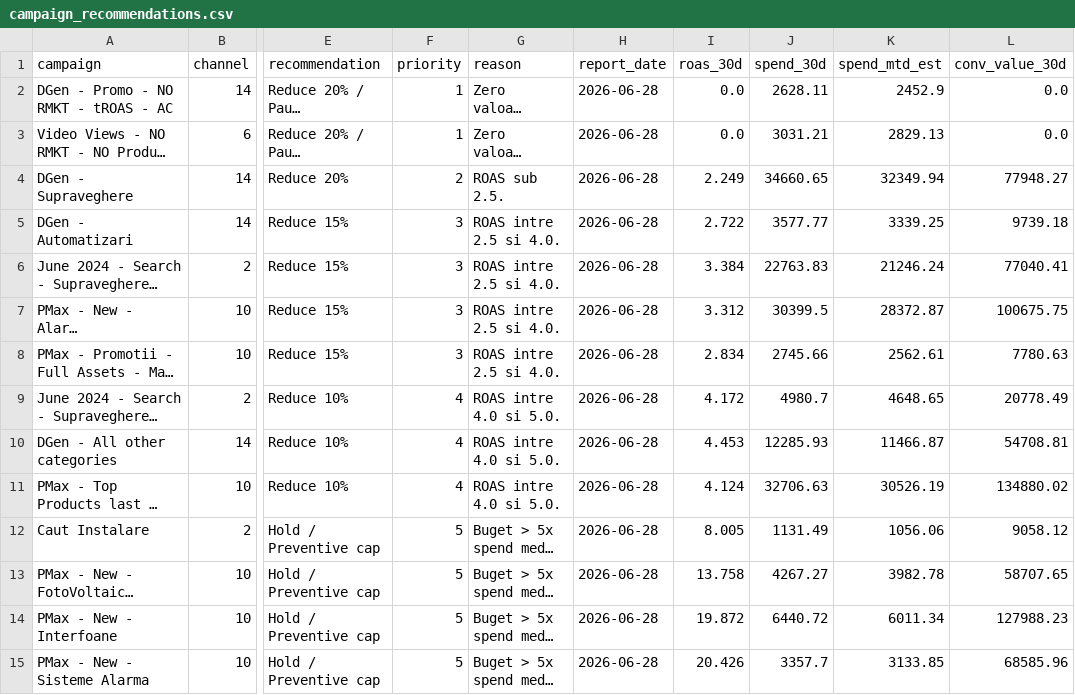
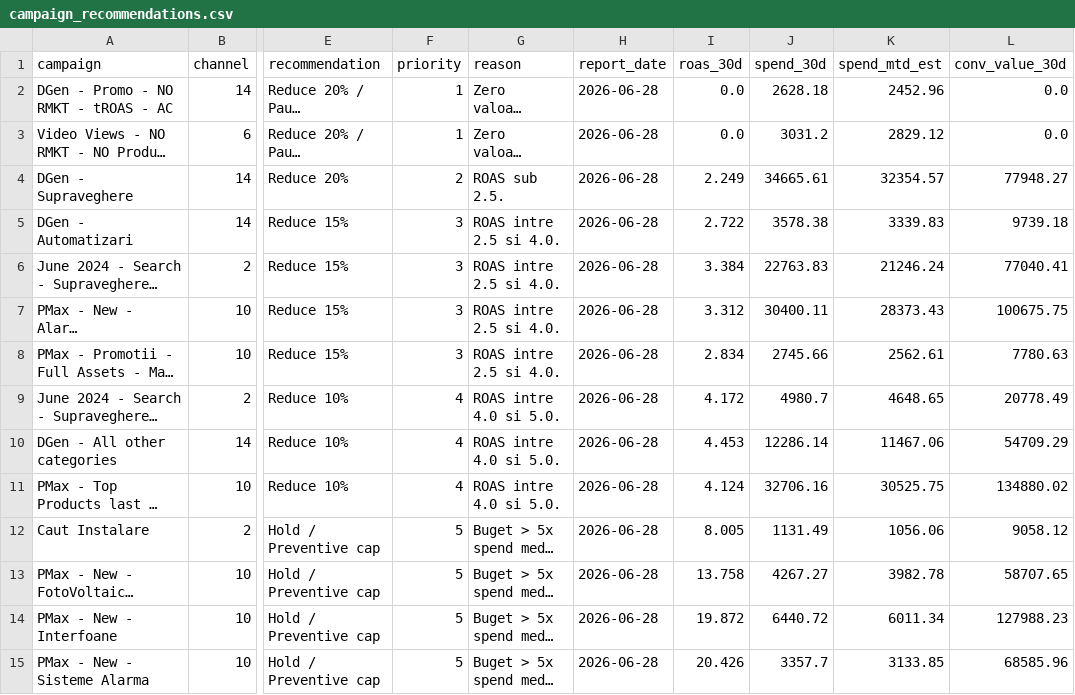
Before and after one commit to attilabirtha/a2t.ro, a CSV file: data/output/campaign_recommendations.csv, drawn as a sheet; only a part is shown, gaps mark what is left out; long unchanged cells end in …; the diff covers the shown part only; the diff names each change by its address in the sheet, - before the commit and + after, or states it on an @@ line.

```diff
--- a/data/output/campaign_recommendations.csv
+++ b/data/output/campaign_recommendations.csv
-J2 (spend_30d): 2628.11
+J2 (spend_30d): 2628.18
-K2 (spend_mtd_est): 2452.9
+K2 (spend_mtd_est): 2452.96
-J3 (spend_30d): 3031.21
+J3 (spend_30d): 3031.2
-K3 (spend_mtd_est): 2829.13
+K3 (spend_mtd_est): 2829.12
-J4 (spend_30d): 34660.65
+J4 (spend_30d): 34665.61
-K4 (spend_mtd_est): 32349.94
+K4 (spend_mtd_est): 32354.57
-J5 (spend_30d): 3577.77
+J5 (spend_30d): 3578.38
-K5 (spend_mtd_est): 3339.25
+K5 (spend_mtd_est): 3339.83
-J7 (spend_30d): 30399.5
+J7 (spend_30d): 30400.11
-K7 (spend_mtd_est): 28372.87
+K7 (spend_mtd_est): 28373.43
-J10 (spend_30d): 12285.93
+J10 (spend_30d): 12286.14
-K10 (spend_mtd_est): 11466.87
+K10 (spend_mtd_est): 11467.06
-L10 (conv_value_30d): 54708.81
+L10 (conv_value_30d): 54709.29
-J11 (spend_30d): 32706.63
+J11 (spend_30d): 32706.16
-K11 (spend_mtd_est): 30526.19
+K11 (spend_mtd_est): 30525.75
```
Also changed, not shown: 11 edited cells elsewhere in this file, data/output/channel_summary.csv, data/output/daily_pacing.csv, 6 other files.
